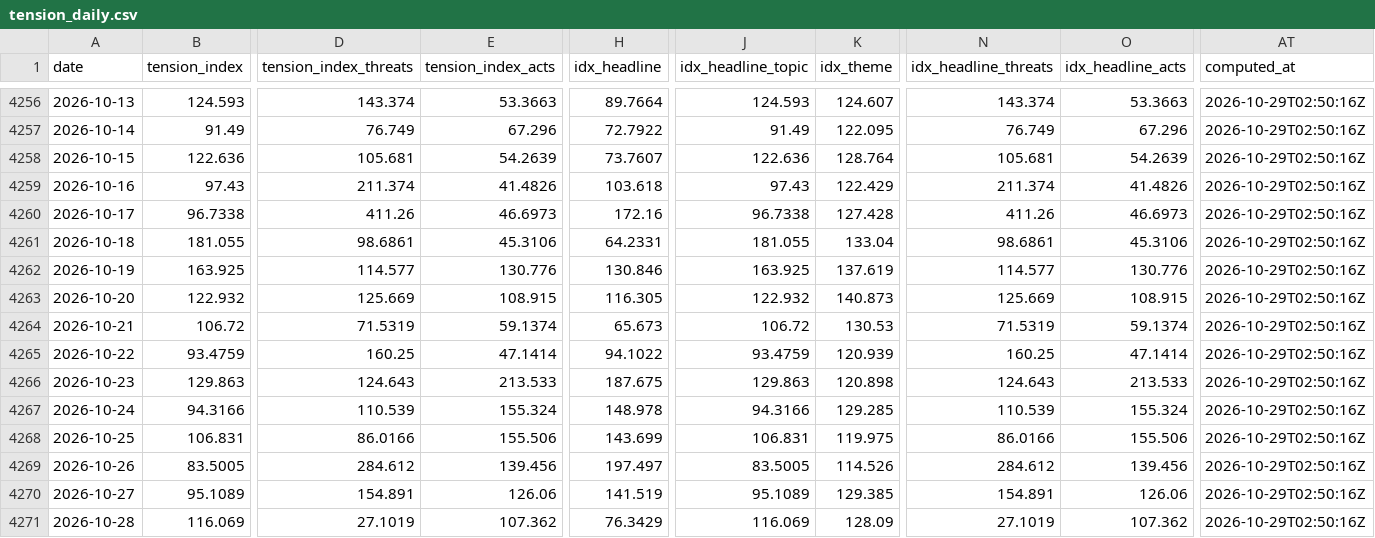
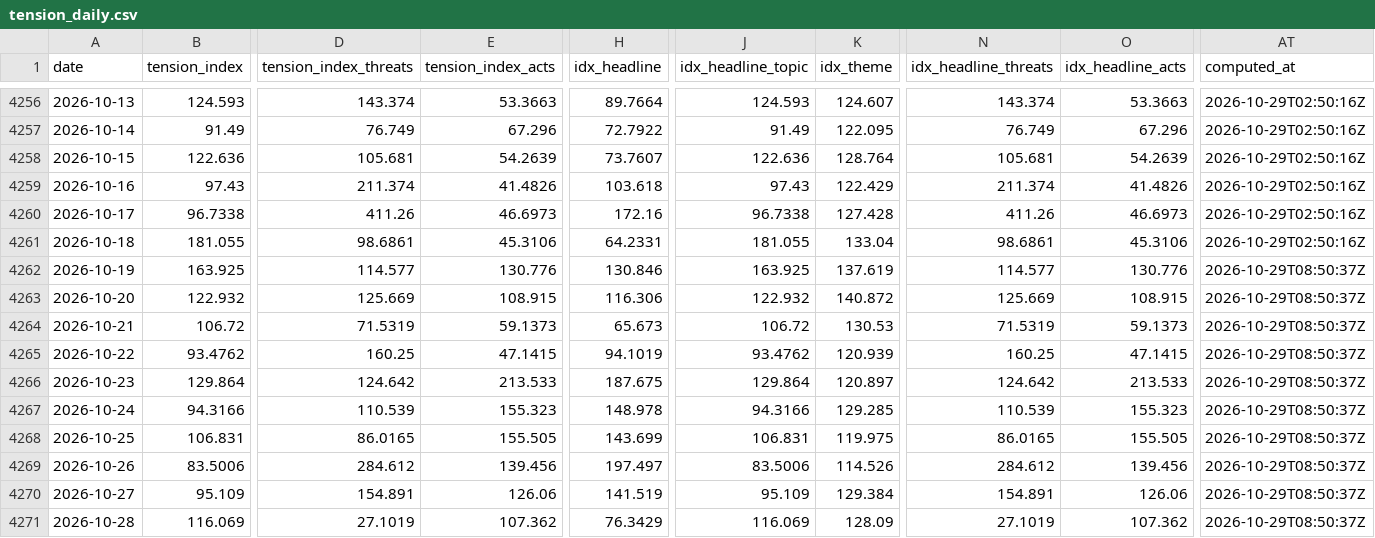
Before and after one commit to EthanC100/tension-index, a CSV file: data/tension_daily.csv, drawn as a sheet; only a part is shown, gaps mark what is left out; the diff covers the shown part only; the diff names each change by its address in the sheet, - before the commit and + after, or states it on an @@ line.

```diff
--- a/data/tension_daily.csv
+++ b/data/tension_daily.csv
-AT4262:AT4271 (computed_at): 2026-10-29T02:50:16Z
+AT4262:AT4271 (computed_at): 2026-10-29T08:50:37Z
-H4263 (idx_headline): 116.305
+H4263 (idx_headline): 116.306
-K4263 (idx_theme): 140.873
+K4263 (idx_theme): 140.872
-E4264 (tension_index_acts): 59.1374
+E4264 (tension_index_acts): 59.1373
-O4264 (idx_headline_acts): 59.1374
+O4264 (idx_headline_acts): 59.1373
-B4265 (tension_index): 93.4759
+B4265 (tension_index): 93.4762
-E4265 (tension_index_acts): 47.1414
+E4265 (tension_index_acts): 47.1415
-H4265 (idx_headline): 94.1022
+H4265 (idx_headline): 94.1019
-J4265 (idx_headline_topic): 93.4759
+J4265 (idx_headline_topic): 93.4762
-O4265 (idx_headline_acts): 47.1414
+O4265 (idx_headline_acts): 47.1415
-B4266 (tension_index): 129.863
+B4266 (tension_index): 129.864
-D4266 (tension_index_threats): 124.643
+D4266 (tension_index_threats): 124.642
-J4266 (idx_headline_topic): 129.863
+J4266 (idx_headline_topic): 129.864
-K4266 (idx_theme): 120.898
+K4266 (idx_theme): 120.897
-N4266 (idx_headline_threats): 124.643
+N4266 (idx_headline_threats): 124.642
-E4267 (tension_index_acts): 155.324
+E4267 (tension_index_acts): 155.323
-O4267 (idx_headline_acts): 155.324
+O4267 (idx_headline_acts): 155.323
-D4268 (tension_index_threats): 86.0166
+D4268 (tension_index_threats): 86.0165
-E4268 (tension_index_acts): 155.506
+E4268 (tension_index_acts): 155.505
-N4268 (idx_headline_threats): 86.0166
+N4268 (idx_headline_threats): 86.0165
-O4268 (idx_headline_acts): 155.506
+O4268 (idx_headline_acts): 155.505
-B4269 (tension_index): 83.5005
+B4269 (tension_index): 83.5006
-J4269 (idx_headline_topic): 83.5005
+J4269 (idx_headline_topic): 83.5006
-B4270 (tension_index): 95.1089
+B4270 (tension_index): 95.109
-J4270 (idx_headline_topic): 95.1089
+J4270 (idx_headline_topic): 95.109
-K4270 (idx_theme): 129.385
+K4270 (idx_theme): 129.384
```
Also changed, not shown: 1 edited cell elsewhere in this file.
